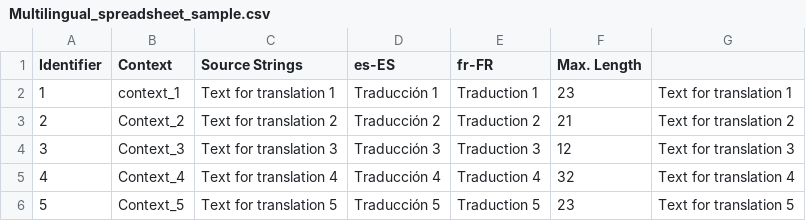
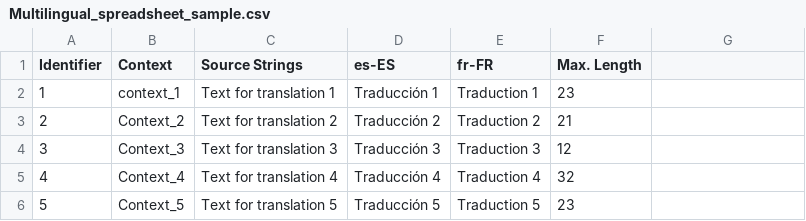
Before and after one commit to Gosteeva/new-olga-s-repo, a CSV file: translations/de/Multilingual_spreadsheet_sample.csv, drawn as a sheet.

Commit message:
New translations Multilingual_spreadsheet_sample.csv (German)

```diff
--- a/translations/de/Multilingual_spreadsheet_sample.csv
+++ b/translations/de/Multilingual_spreadsheet_sample.csv
@@ -1,6 +1,6 @@
 "Identifier","Context","Source Strings","es-ES","fr-FR","Max. Length",""
-"1","context_1","Text for translation 1","Traducción 1"," Traduction 1","23","Text for translation 1"
-"2","Context_2","Text for translation 2"," Traducción 2"," Traduction 2","21","Text for translation 2"
-"3","Context_3","Text for translation 3","Traducción 3","Traduction 3 ","12","Text for translation 3"
-"4","Context_4","Text for translation 4","Traducción 4","Traduction 4","32","Text for translation 4"
-"5","Context_5","Text for translation 5","Traducción 5","Traduction 5","23","Text for translation 5"
+"1","context_1","Text for translation 1","Traducción 1"," Traduction 1","23",""
+"2","Context_2","Text for translation 2"," Traducción 2"," Traduction 2","21",""
+"3","Context_3","Text for translation 3","Traducción 3","Traduction 3 ","12",""
+"4","Context_4","Text for translation 4","Traducción 4","Traduction 4","32",""
+"5","Context_5","Text for translation 5","Traducción 5","Traduction 5","23",""
```
